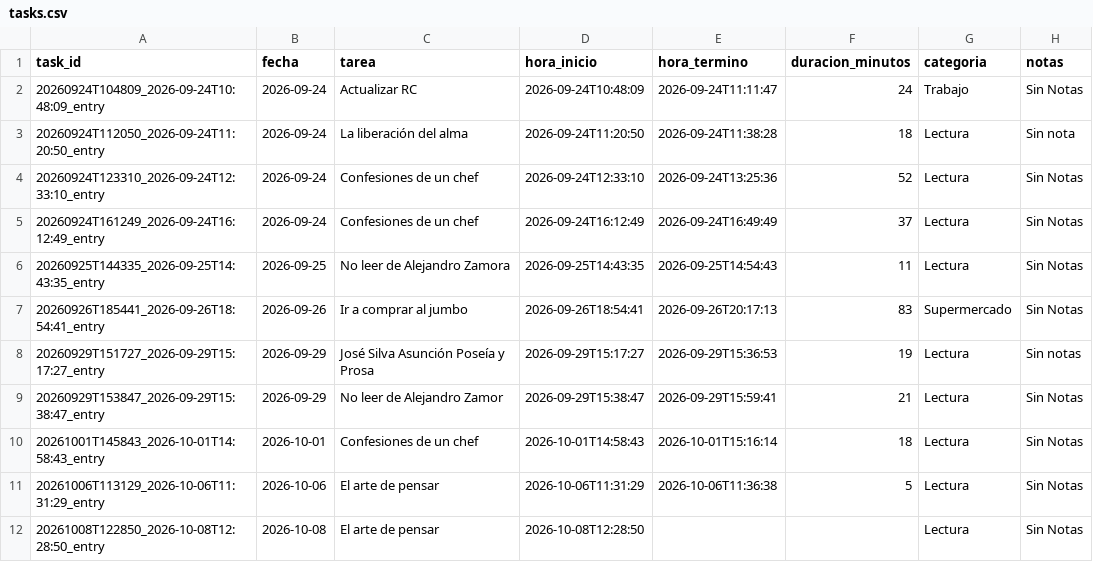
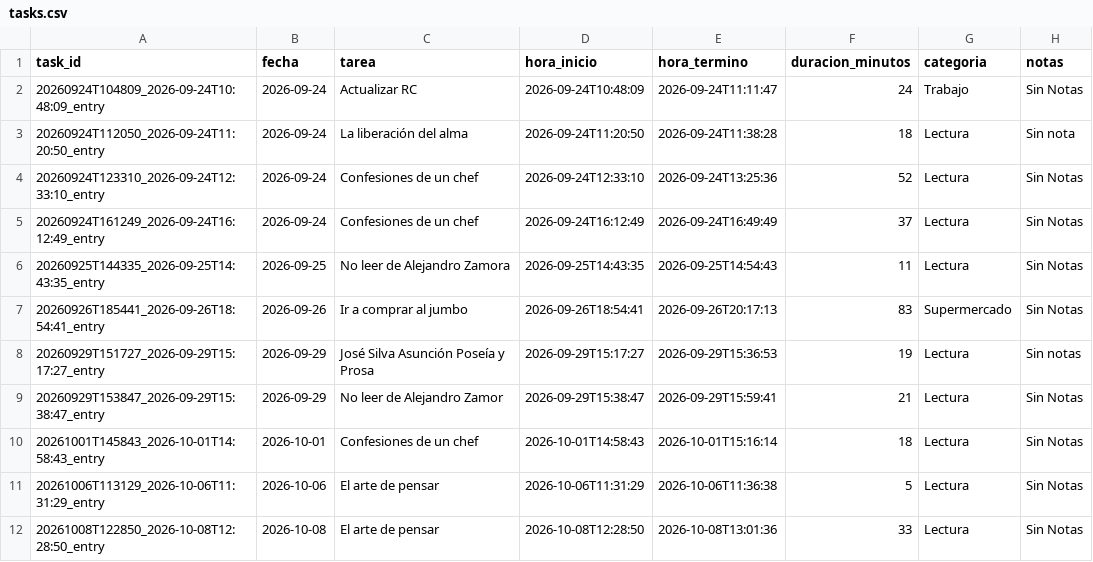
Before and after one commit to franciscolodi/task, a CSV file: data/tasks.csv, drawn as a sheet.

```diff
--- a/data/tasks.csv
+++ b/data/tasks.csv
@@ -11,2 +11,2 @@ task_id,fecha,tarea,hora_inicio,hora_termino,duracion_minutos,categoria,notas
 20261006T113129_2026-10-06T11:31:29_entry,2026-10-06,El arte de pensar,2026-10-06T11:31:29,2026-10-06T11:36:38,5,Lectura,Sin Notas
-20261008T122850_2026-10-08T12:28:50_entry,2026-10-08,El arte de pensar,2026-10-08T12:28:50,,,Lectura,Sin Notas
+20261008T122850_2026-10-08T12:28:50_entry,2026-10-08,El arte de pensar,2026-10-08T12:28:50,2026-10-08T13:01:36,33,Lectura,Sin Notas
```
